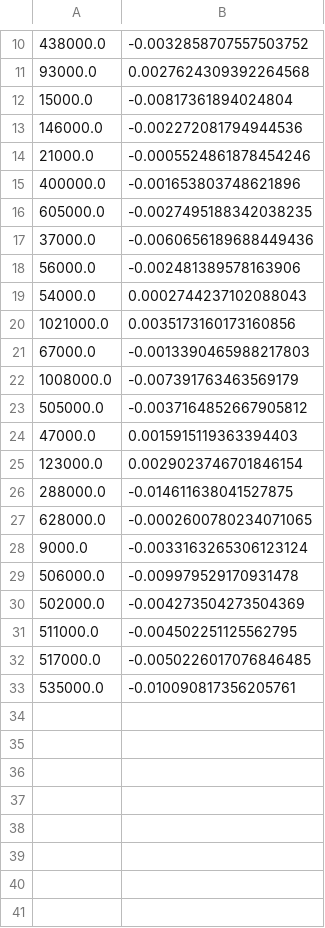
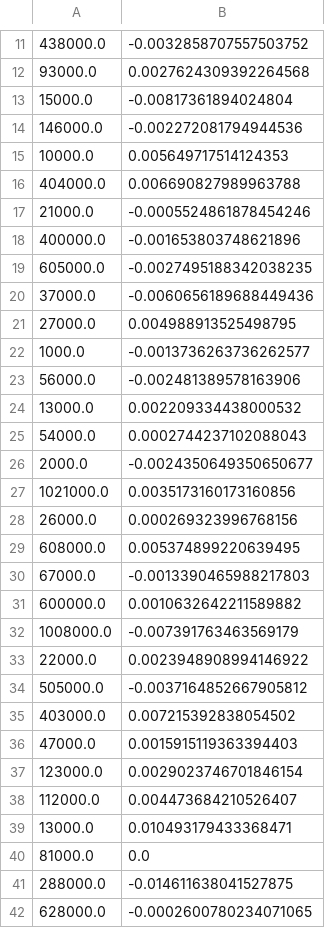
Before and after one commit to tatmaca/GAN_anomaly_detection, a CSV file: data_0056/0056_dis_rets.csv, drawn as a sheet; only a part is shown, gaps mark what is left out; the shorter side is filled out with more unchanged rows; the diff covers the shown part only; the diff names each change by its address in the sheet, - before the commit and + after, or states it on an @@ line.

```diff
--- a/data_0056/0056_dis_rets.csv
+++ b/data_0056/0056_dis_rets.csv
+row 15: 10000.0 | 0.005649717514124353
+row 16: 404000.0 | 0.006690827989963788
+row 21: 27000.0 | 0.004988913525498795
+row 22: 1000.0 | -0.0013736263736262577
+row 24: 13000.0 | 0.002209334438000532
+row 26: 2000.0 | -0.0024350649350650677
+row 28: 26000.0 | 0.000269323996768156
+row 29: 608000.0 | 0.005374899220639495
+row 31: 600000.0 | 0.0010632642211589882
+row 33: 22000.0 | 0.0023948908994146922
+row 35: 403000.0 | 0.007215392838054502
+row 38: 112000.0 | 0.004473684210526407
+row 39: 13000.0 | 0.010493179433368471
+row 40: 81000.0 | 0.0
```
Also changed, not shown: 9 added rows elsewhere in this file, data_0056/0056_eval_g_d.csv, data_0056/0056_train_g_d.csv, 20 other files.
